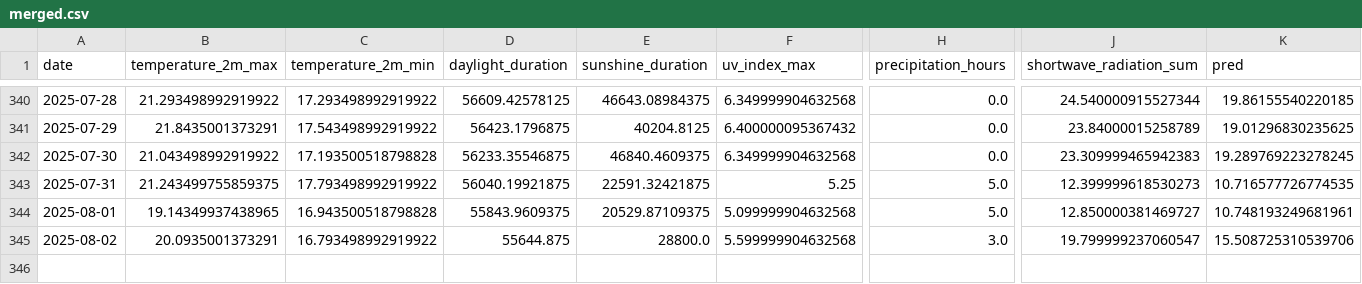
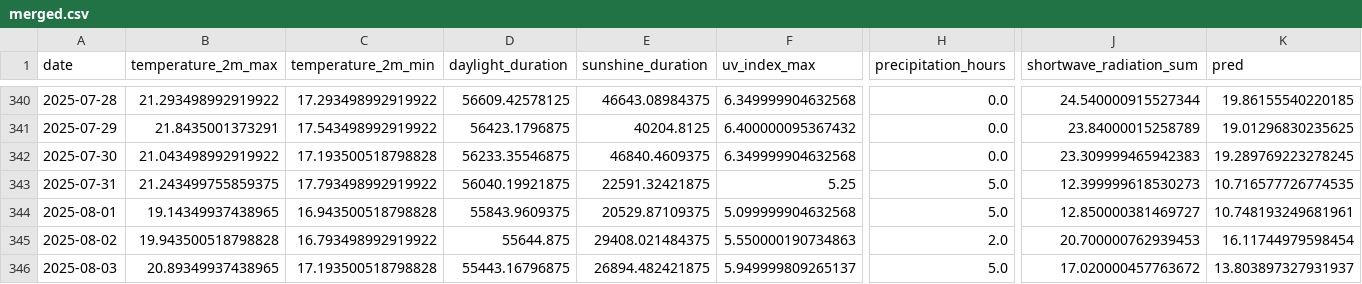
Before and after one commit to koaning/solah, a CSV file: data/merged.csv, drawn as a sheet; only a part is shown, gaps mark what is left out; rows hold the shown columns only; the diff names each change by its address in the sheet, - before the commit and + after, or states it on an @@ line.

```diff
--- a/data/merged.csv
+++ b/data/merged.csv
-B345 (temperature_2m_max): 20.0935001373291
+B345 (temperature_2m_max): 19.943500518798828
-E345 (sunshine_duration): 28800.0
+E345 (sunshine_duration): 29408.021484375
-F345 (uv_index_max): 5.599999904632568
+F345 (uv_index_max): 5.550000190734863
-H345 (precipitation_hours): 3.0
+H345 (precipitation_hours): 2.0
-J345 (shortwave_radiation_sum): 19.799999237060547
+J345 (shortwave_radiation_sum): 20.700000762939453
-K345 (pred): 15.508725310539706
+K345 (pred): 16.11744979598454
+row 346: 2025-08-03 | 20.89349937438965 | 17.193500518798828 | 55443.16796875 | 26894.482421875 | 5.949999809265137 | 5.0 | 17.020000457763672 | 13.803897327931937
```
Also changed, not shown: data/history.csv.
